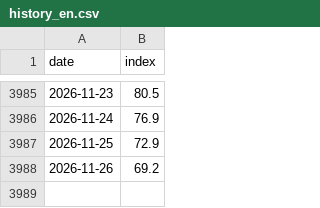
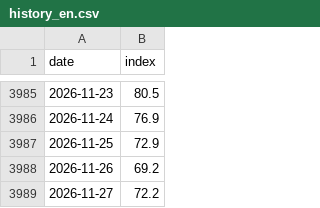
Before and after one commit to tinfoilindex/tinfoilindex.github.io, a CSV file: out/history_en.csv, drawn as a sheet; only a part is shown, gaps mark what is left out; the diff names each change by its address in the sheet, - before the commit and + after, or states it on an @@ line.

```diff
--- a/out/history_en.csv
+++ b/out/history_en.csv
+row 3989: 2026-11-27 | 72.2
```
Also changed, not shown: out/history_ru.csv, 5 other files.
